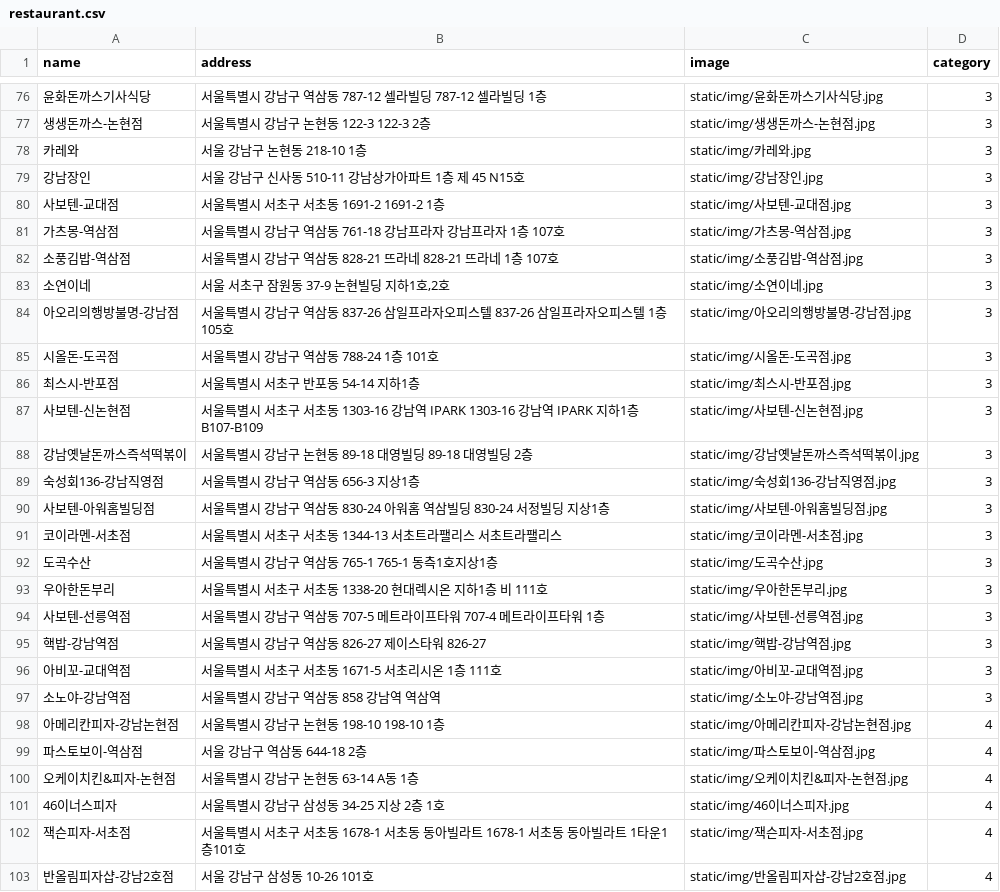
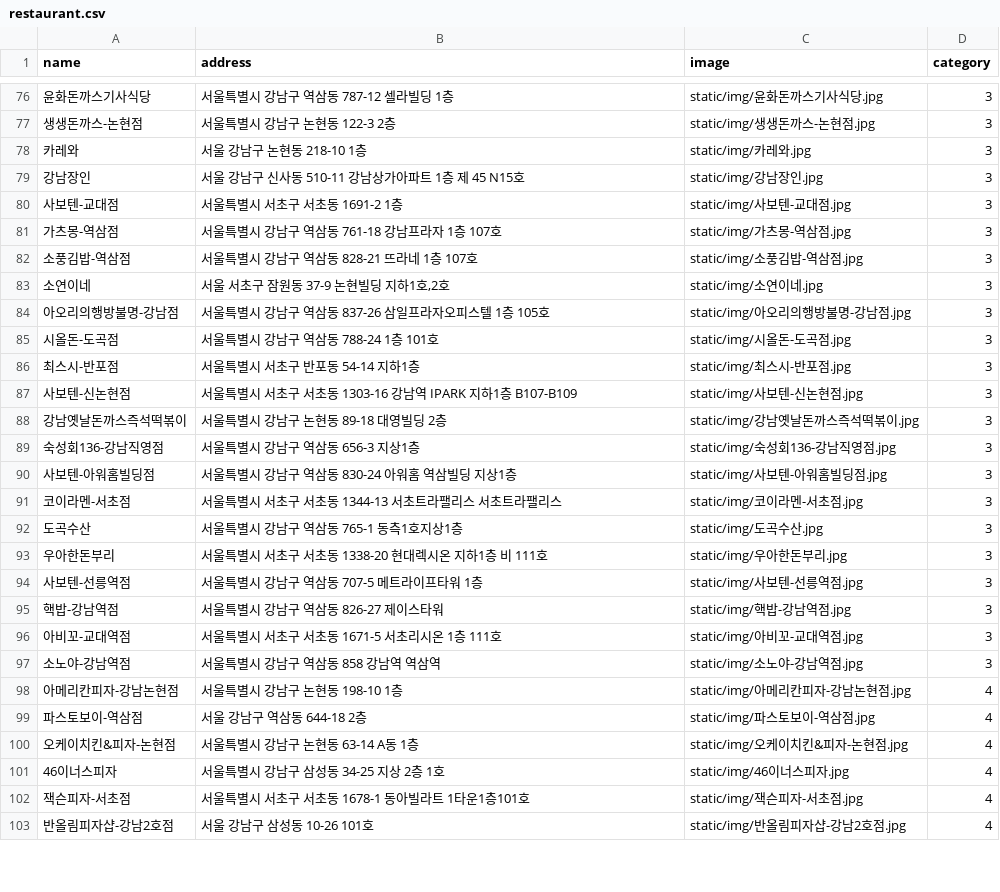
Before and after one commit to SeonminKim1/PJ-TODAY_LUNCH, a CSV file: recommandation/restaurant.csv, drawn as a sheet; only a part is shown, gaps mark what is left out; the diff covers the shown part only.

```diff
--- a/recommandation/restaurant.csv
+++ b/recommandation/restaurant.csv
@@ -76,24 +76,24 @@ name,address,image,category
-윤화돈까스기사식당,서울특별시 강남구 역삼동 787-12 셀라빌딩 787-12 셀라빌딩 1층,static/img/윤화돈까스기사식당.jpg,3
-생생돈까스-논현점,서울특별시 강남구 논현동 122-3 122-3 2층,static/img/생생돈까스-논현점.jpg,3
+윤화돈까스기사식당,서울특별시 강남구 역삼동 787-12 셀라빌딩 1층,static/img/윤화돈까스기사식당.jpg,3
+생생돈까스-논현점,서울특별시 강남구 논현동 122-3 2층,static/img/생생돈까스-논현점.jpg,3
 카레와,서울 강남구 논현동 218-10 1층,static/img/카레와.jpg,3
 강남장인,서울 강남구 신사동 510-11 강남상가아파트 1층 제 45 N15호,static/img/강남장인.jpg,3
-사보텐-교대점,서울특별시 서초구 서초동 1691-2 1691-2 1층,static/img/사보텐-교대점.jpg,3
-가츠몽-역삼점,서울특별시 강남구 역삼동 761-18 강남프라자 강남프라자 1층 107호,static/img/가츠몽-역삼점.jpg,3
-소풍김밥-역삼점,서울특별시 강남구 역삼동 828-21 뜨라네 828-21 뜨라네 1층 107호,static/img/소풍김밥-역삼점.jpg,3
+사보텐-교대점,서울특별시 서초구 서초동 1691-2 1층,static/img/사보텐-교대점.jpg,3
+가츠몽-역삼점,서울특별시 강남구 역삼동 761-18 강남프라자 1층 107호,static/img/가츠몽-역삼점.jpg,3
+소풍김밥-역삼점,서울특별시 강남구 역삼동 828-21 뜨라네 1층 107호,static/img/소풍김밥-역삼점.jpg,3
 소연이네,"서울 서초구 잠원동 37-9 논현빌딩 지하1호,2호",static/img/소연이네.jpg,3
-아오리의행방불명-강남점,서울특별시 강남구 역삼동 837-26 삼일프라자오피스텔 837-26 삼일프라자오피스텔 1층 105호,static/img/아오리의행방불명-강남점.jpg,3
+아오리의행방불명-강남점,서울특별시 강남구 역삼동 837-26 삼일프라자오피스텔 1층 105호,static/img/아오리의행방불명-강남점.jpg,3
 시올돈-도곡점,서울특별시 강남구 역삼동 788-24 1층 101호,static/img/시올돈-도곡점.jpg,3
 최스시-반포점,서울특별시 서초구 반포동 54-14 지하1층,static/img/최스시-반포점.jpg,3
-사보텐-신논현점,서울특별시 서초구 서초동 1303-16 강남역 IPARK 1303-16 강남역 IPARK 지하1층 B107-B109,static/img/사보텐-신논현점.jpg,3
-강남옛날돈까스즉석떡볶이,서울특별시 강남구 논현동 89-18 대영빌딩 89-18 대영빌딩 2층,static/img/강남옛날돈까스즉석떡볶이.jpg,3
+사보텐-신논현점,서울특별시 서초구 서초동 1303-16 강남역 IPARK 지하1층 B107-B109,static/img/사보텐-신논현점.jpg,3
+강남옛날돈까스즉석떡볶이,서울특별시 강남구 논현동 89-18 대영빌딩 2층,static/img/강남옛날돈까스즉석떡볶이.jpg,3
 숙성회136-강남직영점,서울특별시 강남구 역삼동 656-3 지상1층,static/img/숙성회136-강남직영점.jpg,3
-사보텐-아워홈빌딩점,서울특별시 강남구 역삼동 830-24 아워홈 역삼빌딩 830-24 서정빌딩 지상1층,static/img/사보텐-아워홈빌딩점.jpg,3
+사보텐-아워홈빌딩점,서울특별시 강남구 역삼동 830-24 아워홈 역삼빌딩 지상1층,static/img/사보텐-아워홈빌딩점.jpg,3
 코이라멘-서초점,서울특별시 서초구 서초동 1344-13 서초트라팰리스 서초트라팰리스,static/img/코이라멘-서초점.jpg,3
-도곡수산,서울특별시 강남구 역삼동 765-1 765-1 동측1호지상1층,static/img/도곡수산.jpg,3
+도곡수산,서울특별시 강남구 역삼동 765-1 동측1호지상1층,static/img/도곡수산.jpg,3
 우아한돈부리,서울특별시 서초구 서초동 1338-20 현대렉시온 지하1층 비 111호,static/img/우아한돈부리.jpg,3
-사보텐-선릉역점,서울특별시 강남구 역삼동 707-5 메트라이프타워 707-4 메트라이프타워 1층,static/img/사보텐-선릉역점.jpg,3
-핵밥-강남역점,서울특별시 강남구 역삼동 826-27 제이스타워 826-27,static/img/핵밥-강남역점.jpg,3
+사보텐-선릉역점,서울특별시 강남구 역삼동 707-5 메트라이프타워 1층,static/img/사보텐-선릉역점.jpg,3
+핵밥-강남역점,서울특별시 강남구 역삼동 826-27 제이스타워,static/img/핵밥-강남역점.jpg,3
 아비꼬-교대역점,서울특별시 서초구 서초동 1671-5 서초리시온 1층 111호,static/img/아비꼬-교대역점.jpg,3
 소노야-강남역점,서울특별시 강남구 역삼동 858 강남역 역삼역,static/img/소노야-강남역점.jpg,3
-아메리칸피자-강남논현점,서울특별시 강남구 논현동 198-10 198-10 1층,static/img/아메리칸피자-강남논현점.jpg,4
+아메리칸피자-강남논현점,서울특별시 강남구 논현동 198-10 1층,static/img/아메리칸피자-강남논현점.jpg,4
 파스토보이-역삼점,서울 강남구 역삼동 644-18 2층,static/img/파스토보이-역삼점.jpg,4
@@ -101,3 +101,3 @@ name,address,image,category
 46이너스피자,서울특별시 강남구 삼성동 34-25 지상 2층 1호,static/img/46이너스피자.jpg,4
-잭슨피자-서초점,서울특별시 서초구 서초동 1678-1 서초동 동아빌라트 1678-1 서초동 동아빌라트 1타운1층101호,static/img/잭슨피자-서초점.jpg,4
+잭슨피자-서초점,서울특별시 서초구 서초동 1678-1 동아빌라트 1타운1층101호,static/img/잭슨피자-서초점.jpg,4
 반올림피자샵-강남2호점,서울 강남구 삼성동 10-26 101호,static/img/반올림피자샵-강남2호점.jpg,4
```
Also changed, not shown: 58 edited cells elsewhere in this file.
